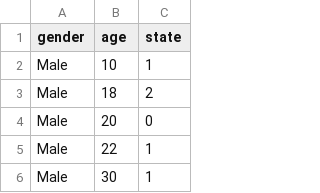
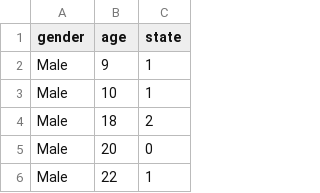
Before and after one commit to rtidatascience/dc-addons, a CSV file: examples/data/demo3.csv, drawn as a sheet; only a part is shown; the shorter side is filled out with more unchanged rows.

```diff
--- a/examples/data/demo3.csv
+++ b/examples/data/demo3.csv
@@ -1,2 +1,3 @@
 gender,age,state
+Male,9,1
 Male,10,1
```
Also changed, not shown: 2 other files.
